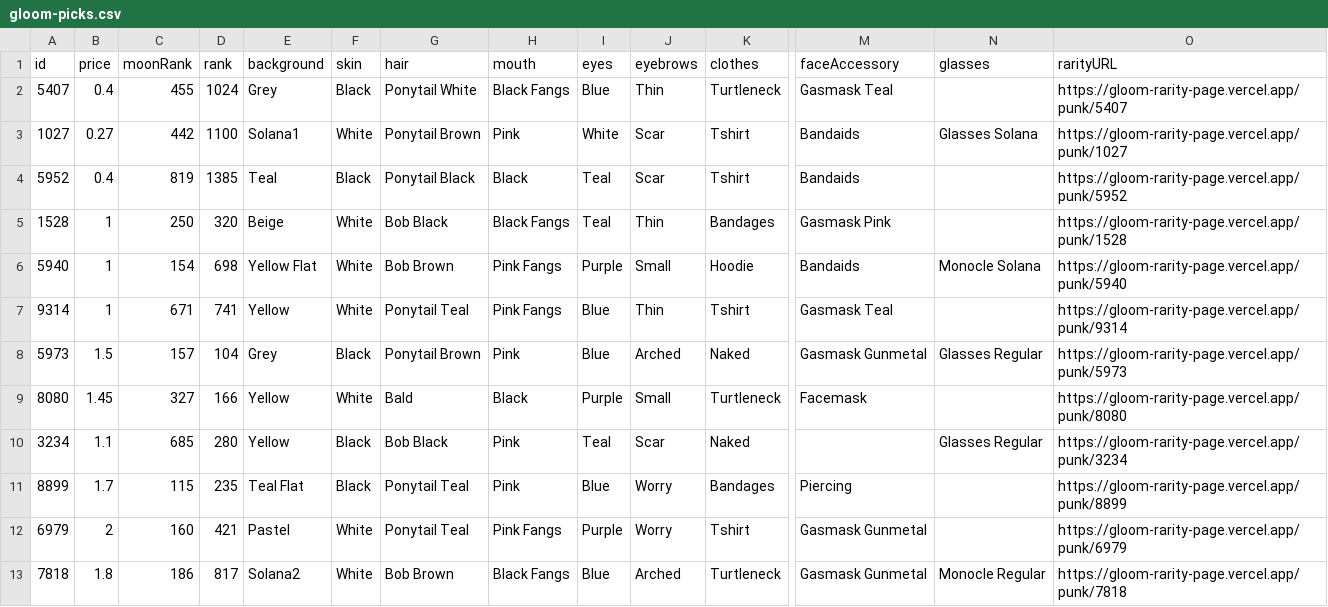
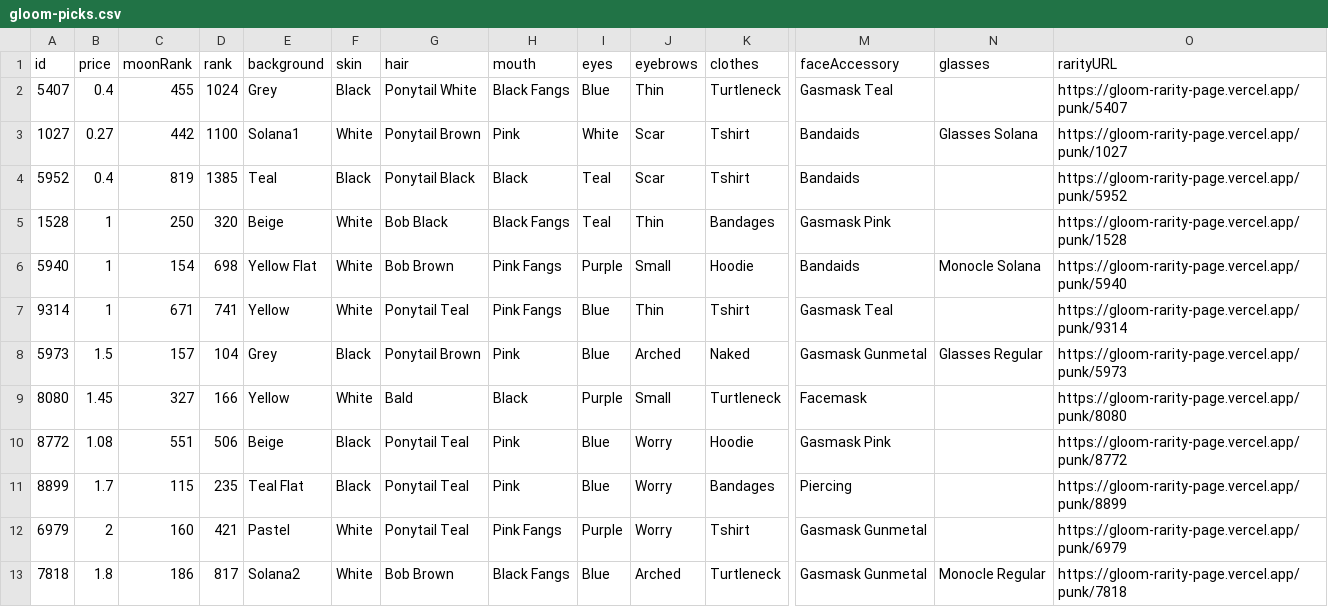
Before and after one commit to nobodykr/solanart-gloom-monitor, a CSV file: gloom-picks.csv, drawn as a sheet; only a part is shown, gaps mark what is left out; removed rows and columns are numbered as before the commit, all else as after; rows hold the shown columns only; the diff names each change by its address in the sheet, - before the commit and + after, or states it on an @@ line.

Commit message:
Flat: latest data (2021-10-28T01:54:31.557Z) {   "date": "2021-10-28T01:54:31.557Z",   "files": [     {       "name": "gloom-data-processed.csv",       "deltaBytes": -219,       "source": "https://qzlsklfacc.medianetwork.cloud/nft_for_sale?collection=gloompunk"     },     {       "name": "gloom-data.json",       "deltaBytes": -671,       "source": "https://qzlsklfacc.medianetwork.cloud/nft_for_sale?collection=gloompunk"     },     {       "name": "gloom-picks.csv",       "deltaBytes": 3,       "source": "https://qzlsklfacc.medianetwork.cloud/nft_for_sale?collection=gloompunk"     }   ] }

```diff
--- a/gloom-picks.csv
+++ b/gloom-picks.csv
-row 10: 3234 | 1.1 | 685 | 280 | Yellow | Black | Bob Black | Pink | Teal | Scar | Naked |  | Glasses Regular | https://gloom-rarity-page.vercel.app/punk/3234
+row 10: 8772 | 1.08 | 551 | 506 | Beige | Black | Ponytail Teal | Pink | Blue | Worry | Hoodie | Gasmask Pink |  | https://gloom-rarity-page.vercel.app/punk/8772
```
Also changed, not shown: gloom-data-processed.csv, 1 other file.
